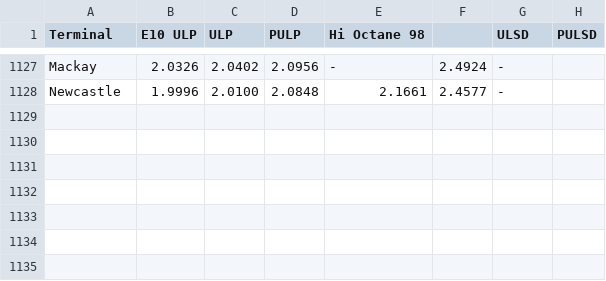
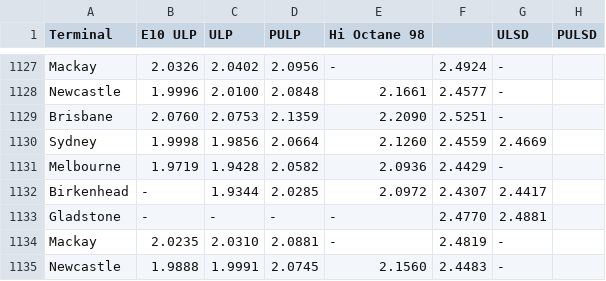
Before and after one commit to nwbort/tgp-freedomfuels, a CSV file: tgp-freedomfuels-history.csv, drawn as a sheet; only a part is shown, gaps mark what is left out; the diff names each change by its address in the sheet, - before the commit and + after, or states it on an @@ line.

```diff
--- a/tgp-freedomfuels-history.csv
+++ b/tgp-freedomfuels-history.csv
+row 1129: Brisbane | 2.0760 | 2.0753 | 2.1359 | 2.2090 | 2.5251 | -
+row 1130: Sydney | 1.9998 | 1.9856 | 2.0664 | 2.1260 | 2.4559 | 2.4669
+row 1131: Melbourne | 1.9719 | 1.9428 | 2.0582 | 2.0936 | 2.4429 | -
+row 1132: Birkenhead | - | 1.9344 | 2.0285 | 2.0972 | 2.4307 | 2.4417
+row 1133: Gladstone | - | - | - | - | 2.4770 | 2.4881
+row 1134: Mackay | 2.0235 | 2.0310 | 2.0881 | - | 2.4819 | -
+row 1135: Newcastle | 1.9888 | 1.9991 | 2.0745 | 2.1560 | 2.4483 | -
```
Also changed, not shown: tgp-freedomfuels-current.csv, tgp_data.csv, 1 other file.
